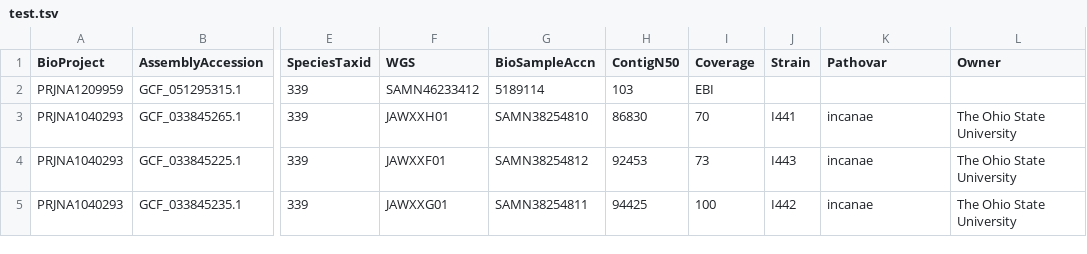
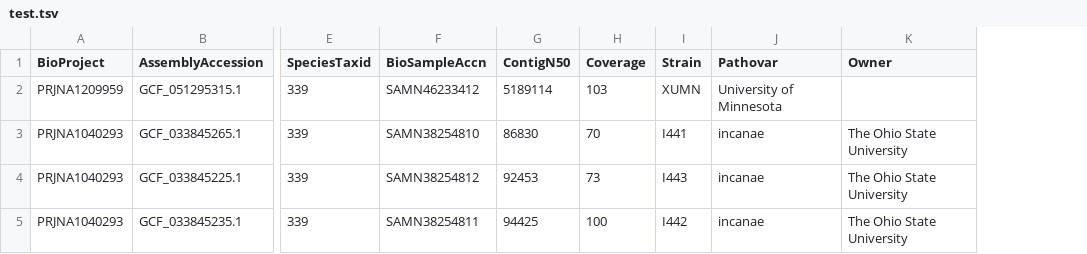
Before and after one commit to davidjstudholme/xcr, a TSV file: 01_genomes/test.tsv, drawn as a sheet; only a part is shown, gaps mark what is left out; removed rows and columns are numbered as before the commit, all else as after; the diff names each change by its address in the sheet, - before the commit and + after, or states it on an @@ line.

Commit message:
Removed WGS column in output

```diff
--- a/01_genomes/test.tsv
+++ b/01_genomes/test.tsv
-column F (WGS), rows 2-5: SAMN46233412 | JAWXXH01 | JAWXXF01 | JAWXXG01
-F2 (BioSampleAccn): 5189114
+F2 (BioSampleAccn): SAMN46233412
-G2 (ContigN50): 103
+G2 (ContigN50): 5189114
-H2 (Coverage): EBI
+H2 (Coverage): 103
-I2 (Strain): (empty)
+I2 (Strain): XUMN
-J2 (Pathovar): (empty)
+J2 (Pathovar): University of Minnesota
```
Also changed, not shown: 1 other file.
